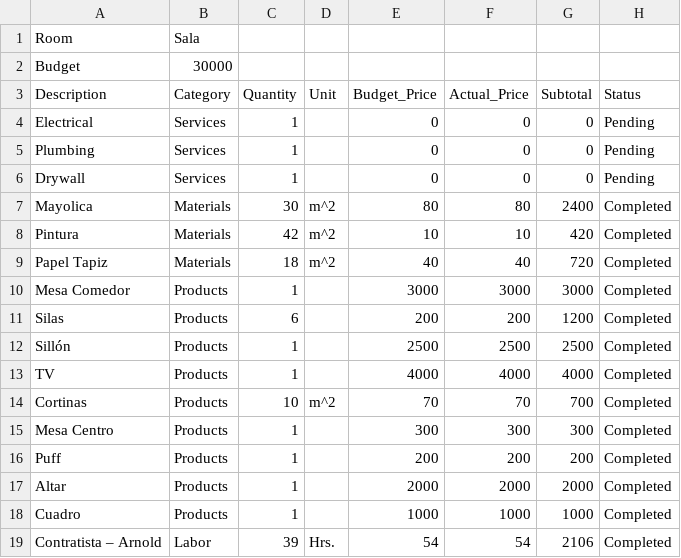
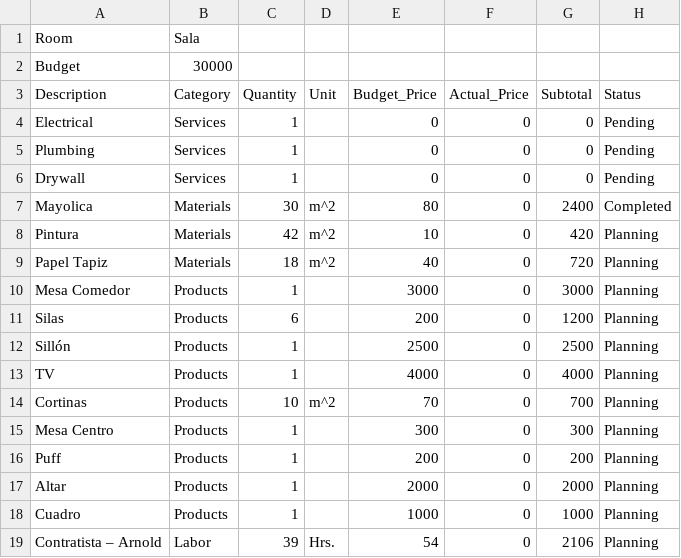
Before and after one commit to Gustavo-Hilario/apartment-remodel, a CSV file: data/rooms/sala.csv, drawn as a sheet.

Commit message:
feat: Implement Completed-only budget tracking system
- Created update-room-progress.js script for accurate room progress calculation
- Updated data-aggregator.js to count only Completed items as actual expenses
- Added 'update-progress' npm script for easy execution
- Fixed budget overview to distinguish Planning vs Completed items
- Updated sala.csv: Reset items to Planning status, only Mayolica (S/ 2,400) Completed
- Auto-generated CSVs now reflect correct spending:
  * Sala: S/ 2,400 actual (1/16 items, 6.3% progress)
  * Cocina: S/ 0 actual (0/17 items, 0% progress)
  * Total project: S/ 2,400 actual (1.4% of S/ 170,000 budget)

Key improvements:
- Planning items = budget estimates (not counted in actual spending)
- Completed items = real expenses (counted in actual spending)
- Accurate status tracking: Not Started / In Progress / Completed
- Room progress based on completion percentage, not spending

```diff
--- a/data/rooms/sala.csv
+++ b/data/rooms/sala.csv
@@ -6,14 +6,14 @@ Plumbing,Services,1,,0,0,0,Pending
 Drywall,Services,1,,0,0,0,Pending
-Mayolica,Materials,30,m^2,80,80,2400,Completed
-Pintura,Materials,42,m^2,10,10,420,Completed
-Papel Tapiz,Materials,18,m^2,40,40,720,Completed
-Mesa Comedor,Products,1,,3000,3000,3000,Completed
-Silas,Products,6,,200,200,1200,Completed
-Sillón,Products,1,,2500,2500,2500,Completed
-TV,Products,1,,4000,4000,4000,Completed
-Cortinas,Products,10,m^2,70,70,700,Completed
-Mesa Centro,Products,1,,300,300,300,Completed
-Puff,Products,1,,200,200,200,Completed
-Altar,Products,1,,2000,2000,2000,Completed
-Cuadro,Products,1,,1000,1000,1000,Completed
-Contratista – Arnold,Labor,39,Hrs.,54,54,2106,Completed
+Mayolica,Materials,30,m^2,80,0,2400,Completed
+Pintura,Materials,42,m^2,10,0,420,Planning
+Papel Tapiz,Materials,18,m^2,40,0,720,Planning
+Mesa Comedor,Products,1,,3000,0,3000,Planning
+Silas,Products,6,,200,0,1200,Planning
+Sillón,Products,1,,2500,0,2500,Planning
+TV,Products,1,,4000,0,4000,Planning
+Cortinas,Products,10,m^2,70,0,700,Planning
+Mesa Centro,Products,1,,300,0,300,Planning
+Puff,Products,1,,200,0,200,Planning
+Altar,Products,1,,2000,0,2000,Planning
+Cuadro,Products,1,,1000,0,1000,Planning
+Contratista – Arnold,Labor,39,Hrs.,54,0,2106,Planning
```
Also changed, not shown: data/budget-overview.csv, data/products-detailed.csv, 4 other files.
